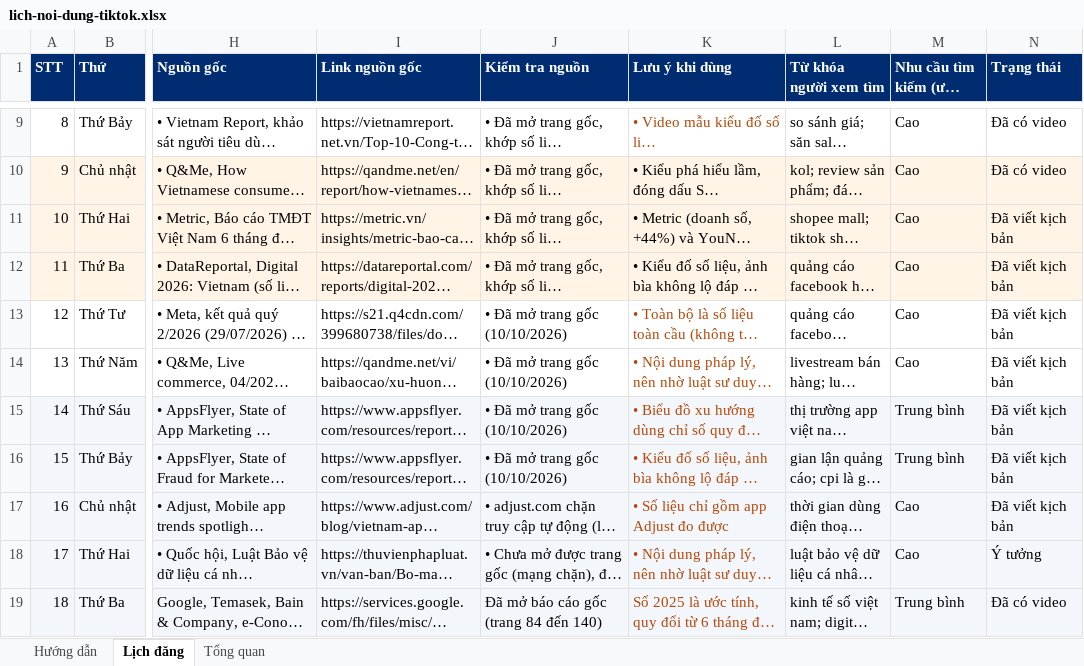
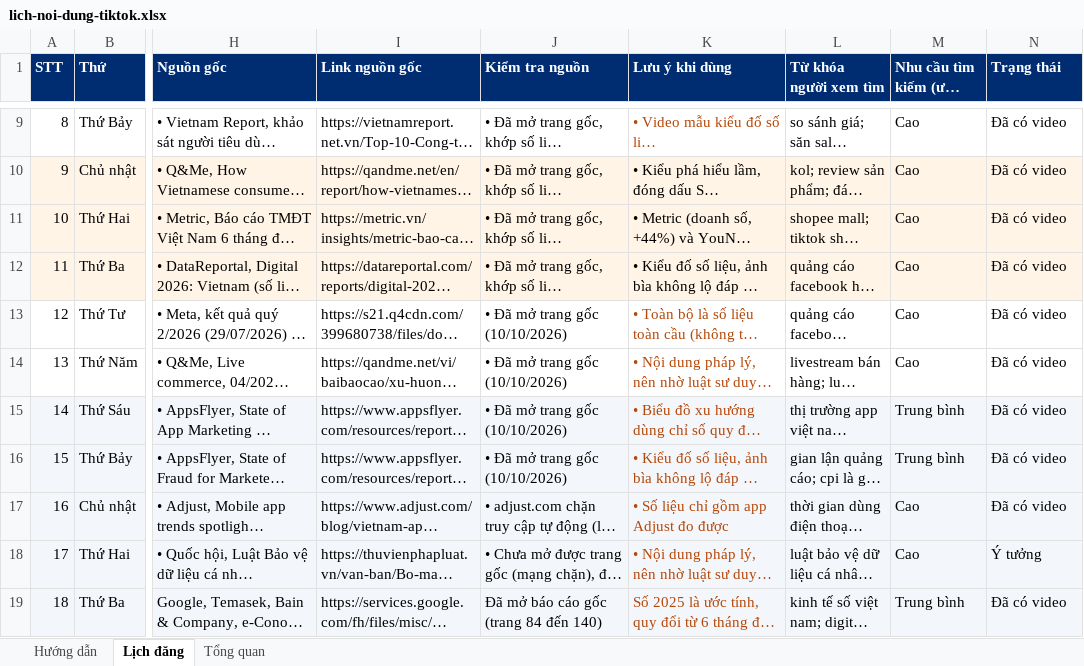
Before and after one commit to tinle47/Adtek_website, an Excel workbook: video/plan/lich-noi-dung-tiktok.xlsx, sheet Lịch đăng, drawn as a sheet; only a part is shown, gaps mark what is left out; long unchanged cells end in …; values as stored, in another font and other column widths than the file's, no borders; charts and pictures not drawn; the diff names each change by its address in the sheet, - before the commit and + after, or states it on an @@ line.

```diff
--- a/video/plan/lich-noi-dung-tiktok.xlsx (sheet Lịch đăng)
+++ b/video/plan/lich-noi-dung-tiktok.xlsx (sheet Lịch đăng)
-N11:N17 (Trạng thái): Đã viết kịch bản
+N11:N17 (Trạng thái): Đã có video
```
Also changed, not shown: 10 other files.
